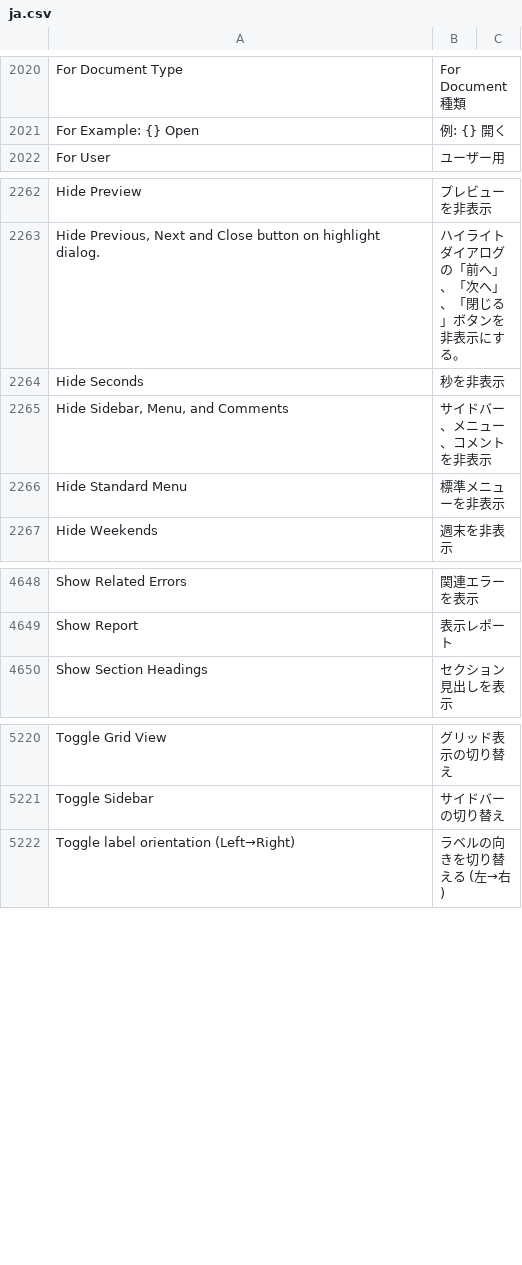
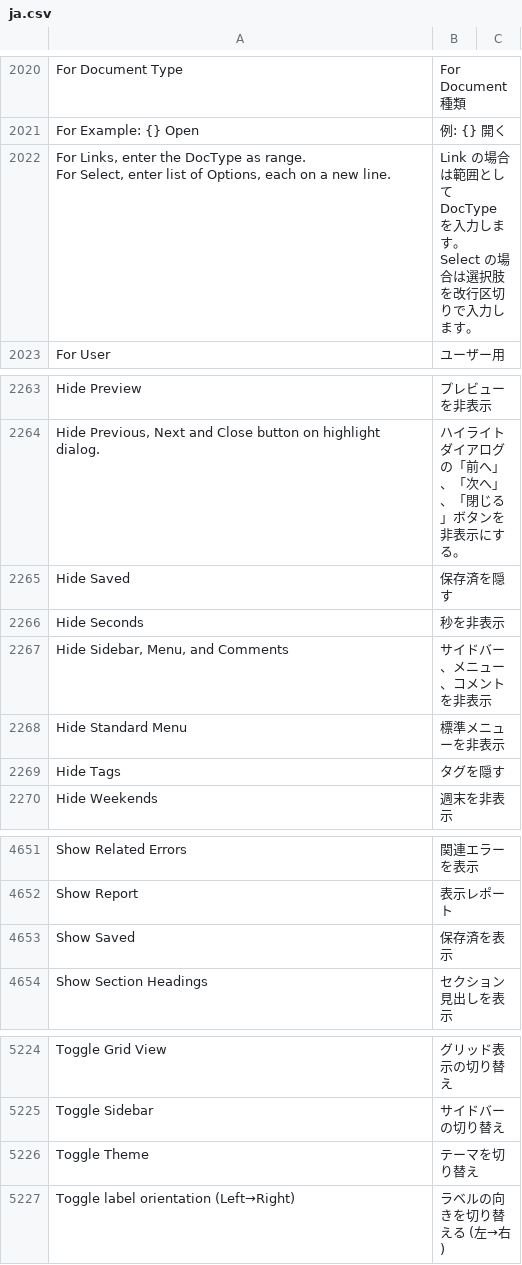
Before and after one commit to lifegence/frappe-japanese-translations, a CSV file: translations/frappe/ja.csv, drawn as a sheet; only a part is shown, gaps mark what is left out.

```diff
--- a/translations/frappe/ja.csv
+++ b/translations/frappe/ja.csv
@@ -2501,2 +2501,5 @@ For Document Type,For Document種類,
 For Example: {} Open,例: {} 開く,
+"For Links, enter the DocType as range.
+For Select, enter list of Options, each on a new line.","Link の場合は範囲として DocType を入力します。
+Select の場合は選択肢を改行区切りで入力します。"
 For User,ユーザー用,
@@ -2745,2 +2748,3 @@ Hide Preview,プレビューを非表示,
 "Hide Previous, Next and Close button on highlight dialog.",ハイライトダイアログの「前へ」、「次へ」、「閉じる」ボタンを非表示にする。,
+Hide Saved,保存済を隠す
 Hide Seconds,秒を非表示,
@@ -2748,2 +2752,3 @@ Hide Seconds,秒を非表示,
 Hide Standard Menu,標準メニューを非表示,
+Hide Tags,タグを隠す
 Hide Weekends,週末を非表示,
@@ -5191,2 +5196,3 @@ Show Related Errors,関連エラーを表示,
 Show Report,表示レポート,
+Show Saved,保存済を表示
 Show Section Headings,セクション見出しを表示,
@@ -5807,2 +5813,3 @@ Toggle Grid View,グリッド表示の切り替え,
 Toggle Sidebar,サイドバーの切り替え,
+Toggle Theme,テーマを切り替え
 Toggle label orientation (Left→Right),ラベルの向きを切り替える (左→右),
```
Also changed, not shown: translations/frappe/version-15/ja.csv, translations/frappe/version-16/ja.csv, 4 other files.
